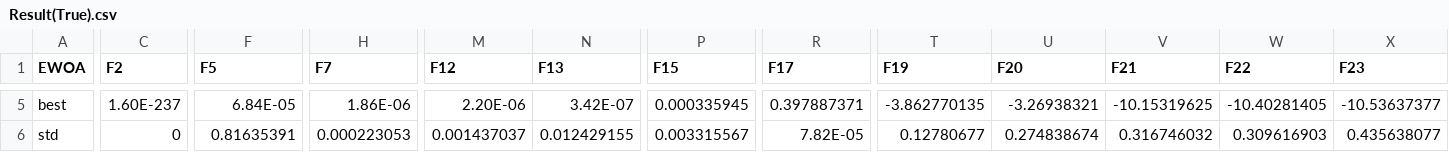
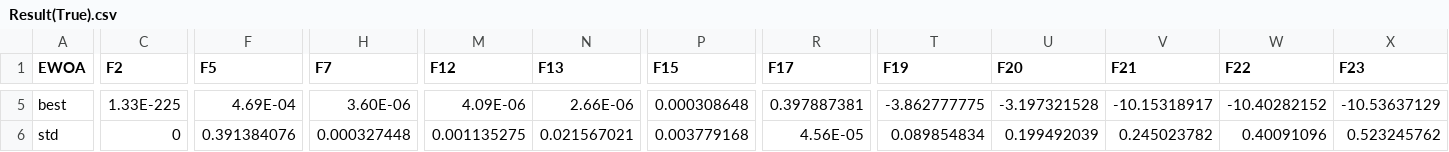
Before and after one commit to ZongSingHuang/Enhanced-Whale-Optimization-Algorithm, a CSV file: Result(True).csv, drawn as a sheet; only a part is shown, gaps mark what is left out; the diff covers the shown part only; the diff names each change by its address in the sheet, - before the commit and + after, or states it on an @@ line.

```diff
--- a/Result(True).csv
+++ b/Result(True).csv
-C5 (F2): 1.60E-237
+C5 (F2): 1.33E-225
-F5 (F5): 6.84E-05
+F5 (F5): 4.69E-04
-H5 (F7): 1.86E-06
+H5 (F7): 3.60E-06
-M5 (F12): 2.20E-06
+M5 (F12): 4.09E-06
-N5 (F13): 3.42E-07
+N5 (F13): 2.66E-06
-P5 (F15): 0.000335945
+P5 (F15): 0.000308648
-R5 (F17): 0.397887371
+R5 (F17): 0.397887381
-T5 (F19): -3.862770135
+T5 (F19): -3.862777775
-U5 (F20): -3.26938321
+U5 (F20): -3.197321528
-V5 (F21): -10.15319625
+V5 (F21): -10.15318917
-W5 (F22): -10.40281405
+W5 (F22): -10.40282152
-X5 (F23): -10.53637377
+X5 (F23): -10.53637129
-F6 (F5): 0.81635391
+F6 (F5): 0.391384076
-H6 (F7): 0.000223053
+H6 (F7): 0.000327448
-M6 (F12): 0.001437037
+M6 (F12): 0.001135275
-N6 (F13): 0.012429155
+N6 (F13): 0.021567021
-P6 (F15): 0.003315567
+P6 (F15): 0.003779168
-R6 (F17): 7.82E-05
+R6 (F17): 4.56E-05
-T6 (F19): 0.12780677
+T6 (F19): 0.089854834
-U6 (F20): 0.274838674
+U6 (F20): 0.199492039
-V6 (F21): 0.316746032
+V6 (F21): 0.245023782
-W6 (F22): 0.309616903
+W6 (F22): 0.40091096
-X6 (F23): 0.435638077
+X6 (F23): 0.523245762
```
Also changed, not shown: 1 added row, 1 removed row and 39 edited cells elsewhere in this file, 2 other files.
